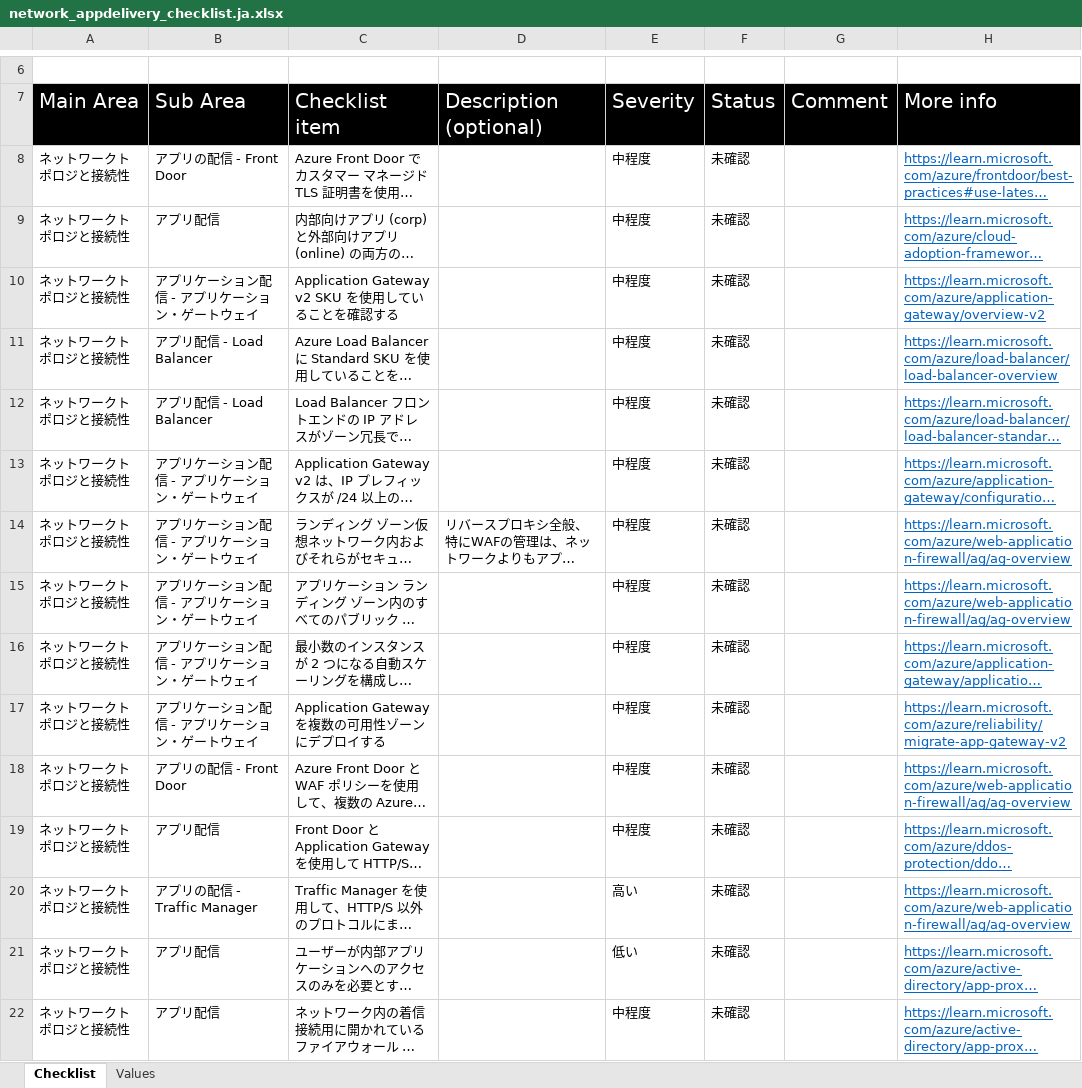
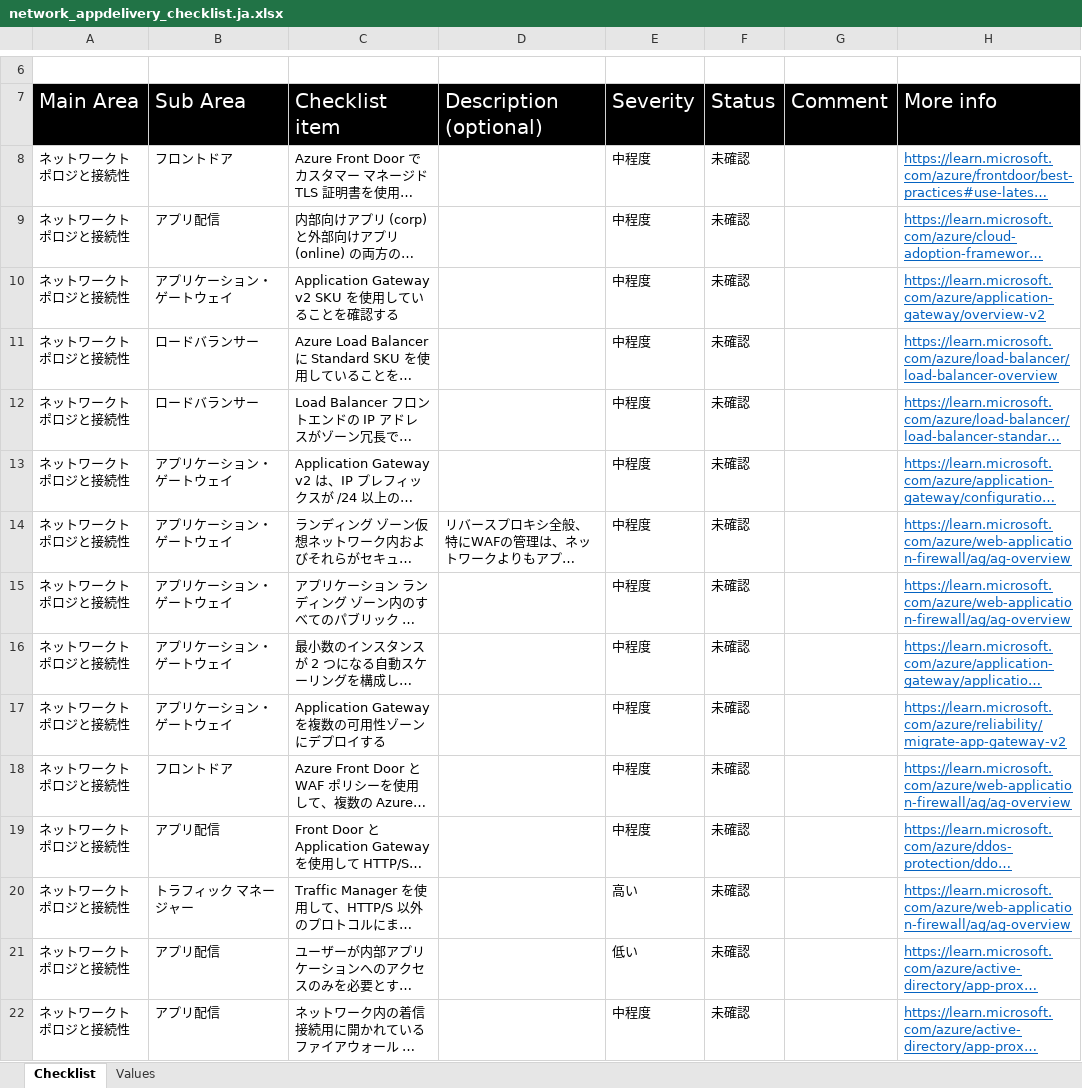
Before and after one commit to Azure/review-checklists, an Excel workbook: spreadsheet/macrofree/network_appdelivery_checklist.ja.xlsx, sheet Checklist, drawn as a sheet; only a part is shown, gaps mark what is left out; long unchanged cells end in …; values as stored, in another font and other column widths than the file's, no borders; conditional formats not drawn; the diff covers the shown part only; the diff names each change by its address in the sheet, - before the commit and + after, or states it on an @@ line.

```diff
--- a/spreadsheet/macrofree/network_appdelivery_checklist.ja.xlsx (sheet Checklist)
+++ b/spreadsheet/macrofree/network_appdelivery_checklist.ja.xlsx (sheet Checklist)
-B8: アプリの配信 - Front Door
+B8: フロントドア
-B10: アプリケーション配信 - アプリケーション・ゲートウェイ
+B10: アプリケーション・ゲートウェイ
-B11:B12: アプリ配信 - Load Balancer
+B11:B12: ロードバランサー
-B13:B17: アプリケーション配信 - アプリケーション・ゲートウェイ
+B13:B17: アプリケーション・ゲートウェイ
-B18: アプリの配信 - Front Door
+B18: フロントドア
-B20: アプリの配信 - Traffic Manager
+B20: トラフィック マネージャー
```
Also changed, not shown: 21 edited cells elsewhere in this sheet, spreadsheet/macrofree/checklist.en.master.xlsx, spreadsheet/macrofree/network_appdelivery_checklist.en.xlsx, 25 other files.
